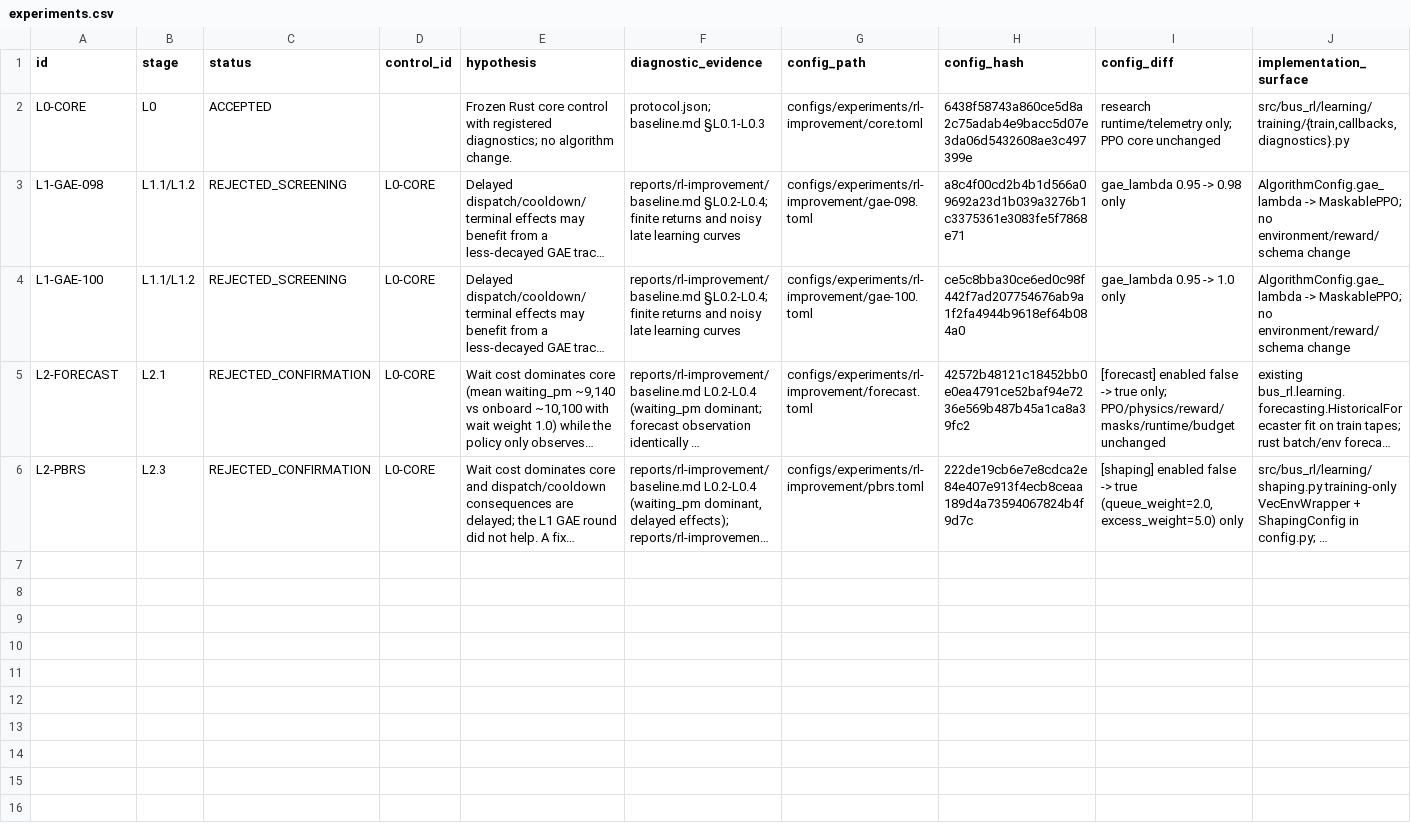
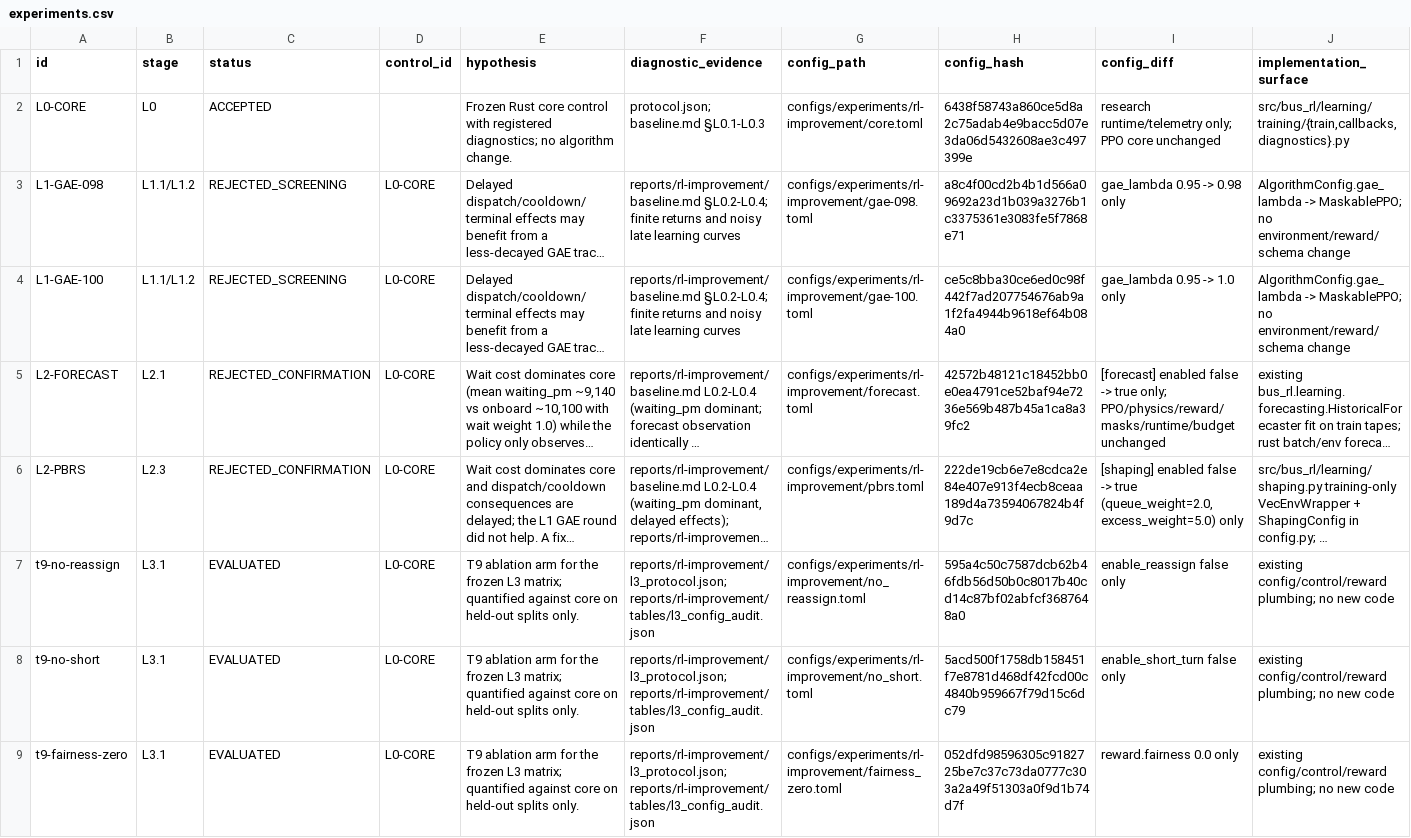
Before and after one commit to DangKhoaAI/rl_bus_route, a CSV file: reports/rl-improvement/experiments.csv, drawn as a sheet; only a part is shown; long unchanged cells end in …; rows hold the shown columns only; the diff names each change by its address in the sheet, - before the commit and + after, or states it on an @@ line.

Commit message:
experiment: complete L3 frozen T9 held-out matrix; core retained
Freeze the L3 protocol and run the T9 matrix (core, no_reassign, no_short,
fairness_zero) on seeds 11/22/33 at B=245,760 under the fixed native build,
then evaluate all 12 checkpoints plus baselines on 200 test_id + 200
test_ood_burst + 200 test_ood_traffic days. Core has the lowest mean held-out
cost on every split and no ablation CI lies below zero, so core is the
incumbent. Add the reproducible analysis script, plots and failure traces.

```diff
--- a/reports/rl-improvement/experiments.csv
+++ b/reports/rl-improvement/experiments.csv
+row 7: t9-no-reassign | L3.1 | EVALUATED | L0-CORE | T9 ablation arm for the frozen L3 matrix; quantified against core on held-out splits only. | reports/rl-improvement/l3_protocol.json; reports/rl-improvement/tables/l3_config_audit.json | configs/experiments/rl-improvement/no_reassign.toml | 595a4c50c7587dcb62b46fdb56d50b0c8017b40cd14c87bf02abfcf3687648a0 | enable_reassign false only | existing config/control/reward plumbing; no new code
+row 8: t9-no-short | L3.1 | EVALUATED | L0-CORE | T9 ablation arm for the frozen L3 matrix; quantified against core on held-out splits only. | reports/rl-improvement/l3_protocol.json; reports/rl-improvement/tables/l3_config_audit.json | configs/experiments/rl-improvement/no_short.toml | 5acd500f1758db158451f7e8781d468df42fcd00c4840b959667f79d15c6dc79 | enable_short_turn false only | existing config/control/reward plumbing; no new code
+row 9: t9-fairness-zero | L3.1 | EVALUATED | L0-CORE | T9 ablation arm for the frozen L3 matrix; quantified against core on held-out splits only. | reports/rl-improvement/l3_protocol.json; reports/rl-improvement/tables/l3_config_audit.json | configs/experiments/rl-improvement/fairness_zero.toml | 052dfd98596305c9182725be7c37c73da0777c303a2a49f51303a0f9d1b74d7f | reward.fairness 0.0 only | existing config/control/reward plumbing; no new code
```
Also changed, not shown: 20 other files.
